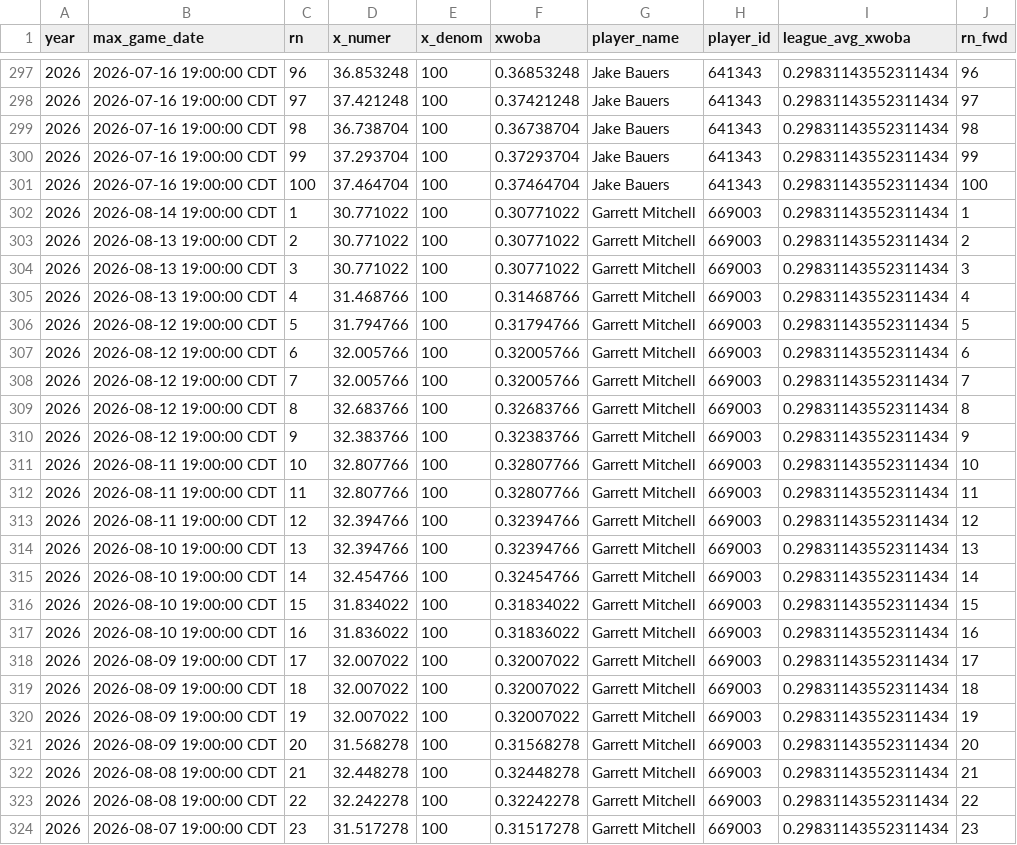
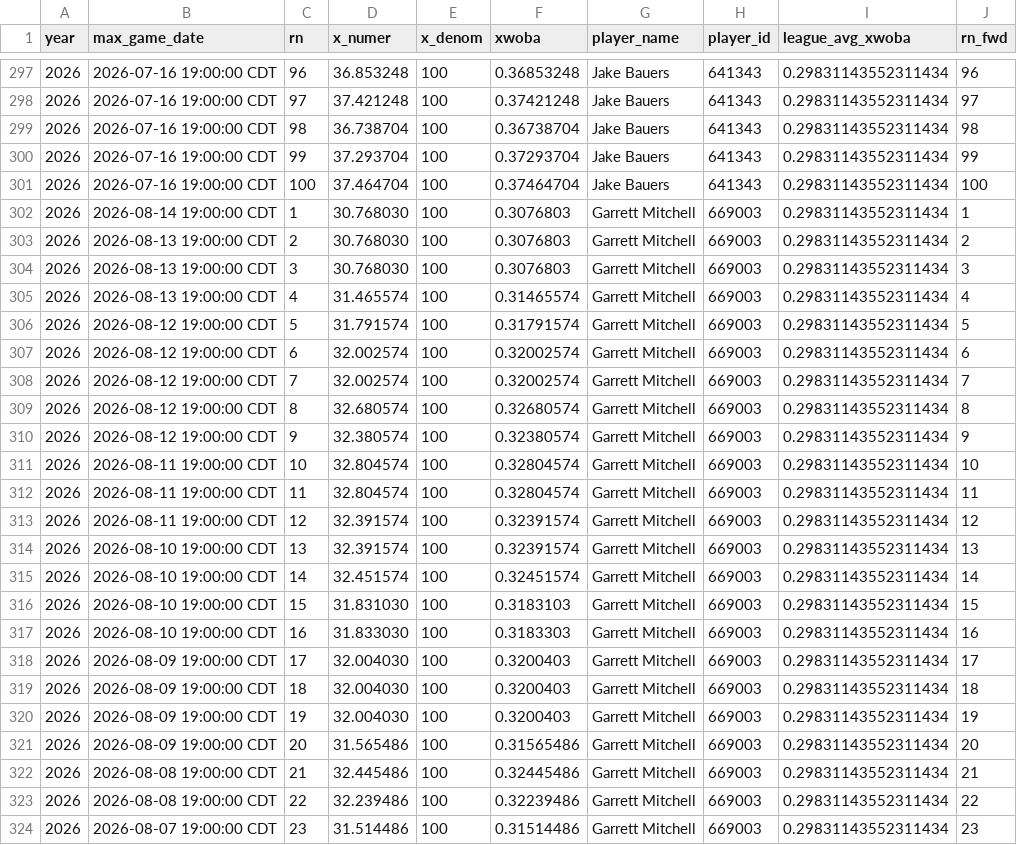
Before and after one commit to twallac10/mkebrewers-bot, a CSV file: data/batting/brewers_xwoba_current.csv, drawn as a sheet; only a part is shown, gaps mark what is left out; the diff covers the shown part only.

```diff
--- a/data/batting/brewers_xwoba_current.csv
+++ b/data/batting/brewers_xwoba_current.csv
@@ -301,24 +301,24 @@ year,max_game_date,rn,x_numer,x_denom,xwoba,player_name,player_id,league_avg_xwo
 2026,2026-07-16 19:00:00 CDT,100,37.464704,100,0.37464704,Jake Bauers,641343,0.29831143552311434,100
-2026,2026-08-14 19:00:00 CDT,1,30.771022,100,0.30771022,Garrett Mitchell,669003,0.29831143552311434,1
-2026,2026-08-13 19:00:00 CDT,2,30.771022,100,0.30771022,Garrett Mitchell,669003,0.29831143552311434,2
-2026,2026-08-13 19:00:00 CDT,3,30.771022,100,0.30771022,Garrett Mitchell,669003,0.29831143552311434,3
-2026,2026-08-13 19:00:00 CDT,4,31.468766,100,0.31468766,Garrett Mitchell,669003,0.29831143552311434,4
-2026,2026-08-12 19:00:00 CDT,5,31.794766,100,0.31794766,Garrett Mitchell,669003,0.29831143552311434,5
-2026,2026-08-12 19:00:00 CDT,6,32.005766,100,0.32005766,Garrett Mitchell,669003,0.29831143552311434,6
-2026,2026-08-12 19:00:00 CDT,7,32.005766,100,0.32005766,Garrett Mitchell,669003,0.29831143552311434,7
-2026,2026-08-12 19:00:00 CDT,8,32.683766,100,0.32683766,Garrett Mitchell,669003,0.29831143552311434,8
-2026,2026-08-12 19:00:00 CDT,9,32.383766,100,0.32383766,Garrett Mitchell,669003,0.29831143552311434,9
-2026,2026-08-11 19:00:00 CDT,10,32.807766,100,0.32807766,Garrett Mitchell,669003,0.29831143552311434,10
-2026,2026-08-11 19:00:00 CDT,11,32.807766,100,0.32807766,Garrett Mitchell,669003,0.29831143552311434,11
-2026,2026-08-11 19:00:00 CDT,12,32.394766,100,0.32394766,Garrett Mitchell,669003,0.29831143552311434,12
-2026,2026-08-10 19:00:00 CDT,13,32.394766,100,0.32394766,Garrett Mitchell,669003,0.29831143552311434,13
-2026,2026-08-10 19:00:00 CDT,14,32.454766,100,0.32454766,Garrett Mitchell,669003,0.29831143552311434,14
-2026,2026-08-10 19:00:00 CDT,15,31.834022,100,0.31834022,Garrett Mitchell,669003,0.29831143552311434,15
-2026,2026-08-10 19:00:00 CDT,16,31.836022,100,0.31836022,Garrett Mitchell,669003,0.29831143552311434,16
-2026,2026-08-09 19:00:00 CDT,17,32.007022,100,0.32007022,Garrett Mitchell,669003,0.29831143552311434,17
-2026,2026-08-09 19:00:00 CDT,18,32.007022,100,0.32007022,Garrett Mitchell,669003,0.29831143552311434,18
-2026,2026-08-09 19:00:00 CDT,19,32.007022,100,0.32007022,Garrett Mitchell,669003,0.29831143552311434,19
-2026,2026-08-09 19:00:00 CDT,20,31.568278,100,0.31568278,Garrett Mitchell,669003,0.29831143552311434,20
-2026,2026-08-08 19:00:00 CDT,21,32.448278,100,0.32448278,Garrett Mitchell,669003,0.29831143552311434,21
-2026,2026-08-08 19:00:00 CDT,22,32.242278,100,0.32242278,Garrett Mitchell,669003,0.29831143552311434,22
-2026,2026-08-07 19:00:00 CDT,23,31.517278,100,0.31517278,Garrett Mitchell,669003,0.29831143552311434,23
+2026,2026-08-14 19:00:00 CDT,1,30.768030,100,0.3076803,Garrett Mitchell,669003,0.29831143552311434,1
+2026,2026-08-13 19:00:00 CDT,2,30.768030,100,0.3076803,Garrett Mitchell,669003,0.29831143552311434,2
+2026,2026-08-13 19:00:00 CDT,3,30.768030,100,0.3076803,Garrett Mitchell,669003,0.29831143552311434,3
+2026,2026-08-13 19:00:00 CDT,4,31.465574,100,0.31465574,Garrett Mitchell,669003,0.29831143552311434,4
+2026,2026-08-12 19:00:00 CDT,5,31.791574,100,0.31791574,Garrett Mitchell,669003,0.29831143552311434,5
+2026,2026-08-12 19:00:00 CDT,6,32.002574,100,0.32002574,Garrett Mitchell,669003,0.29831143552311434,6
+2026,2026-08-12 19:00:00 CDT,7,32.002574,100,0.32002574,Garrett Mitchell,669003,0.29831143552311434,7
+2026,2026-08-12 19:00:00 CDT,8,32.680574,100,0.32680574,Garrett Mitchell,669003,0.29831143552311434,8
+2026,2026-08-12 19:00:00 CDT,9,32.380574,100,0.32380574,Garrett Mitchell,669003,0.29831143552311434,9
+2026,2026-08-11 19:00:00 CDT,10,32.804574,100,0.32804574,Garrett Mitchell,669003,0.29831143552311434,10
+2026,2026-08-11 19:00:00 CDT,11,32.804574,100,0.32804574,Garrett Mitchell,669003,0.29831143552311434,11
+2026,2026-08-11 19:00:00 CDT,12,32.391574,100,0.32391574,Garrett Mitchell,669003,0.29831143552311434,12
+2026,2026-08-10 19:00:00 CDT,13,32.391574,100,0.32391574,Garrett Mitchell,669003,0.29831143552311434,13
+2026,2026-08-10 19:00:00 CDT,14,32.451574,100,0.32451574,Garrett Mitchell,669003,0.29831143552311434,14
+2026,2026-08-10 19:00:00 CDT,15,31.831030,100,0.3183103,Garrett Mitchell,669003,0.29831143552311434,15
+2026,2026-08-10 19:00:00 CDT,16,31.833030,100,0.3183303,Garrett Mitchell,669003,0.29831143552311434,16
+2026,2026-08-09 19:00:00 CDT,17,32.004030,100,0.3200403,Garrett Mitchell,669003,0.29831143552311434,17
+2026,2026-08-09 19:00:00 CDT,18,32.004030,100,0.3200403,Garrett Mitchell,669003,0.29831143552311434,18
+2026,2026-08-09 19:00:00 CDT,19,32.004030,100,0.3200403,Garrett Mitchell,669003,0.29831143552311434,19
+2026,2026-08-09 19:00:00 CDT,20,31.565486,100,0.31565486,Garrett Mitchell,669003,0.29831143552311434,20
+2026,2026-08-08 19:00:00 CDT,21,32.445486,100,0.32445486,Garrett Mitchell,669003,0.29831143552311434,21
+2026,2026-08-08 19:00:00 CDT,22,32.239486,100,0.32239486,Garrett Mitchell,669003,0.29831143552311434,22
+2026,2026-08-07 19:00:00 CDT,23,31.514486,100,0.31514486,Garrett Mitchell,669003,0.29831143552311434,23
```
Also changed, not shown: 154 edited cells elsewhere in this file, data/standings/brewers_standings_1970_present.csv, data/standings/season_summary_latest.csv, 19 other files.
